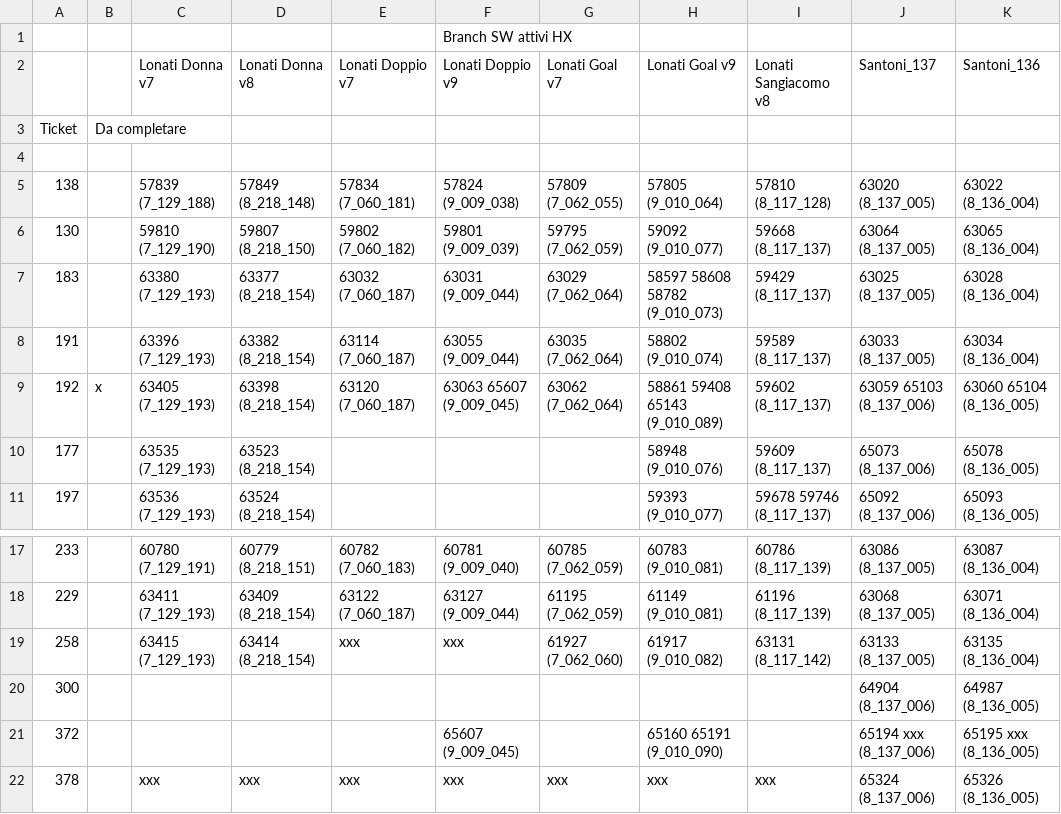
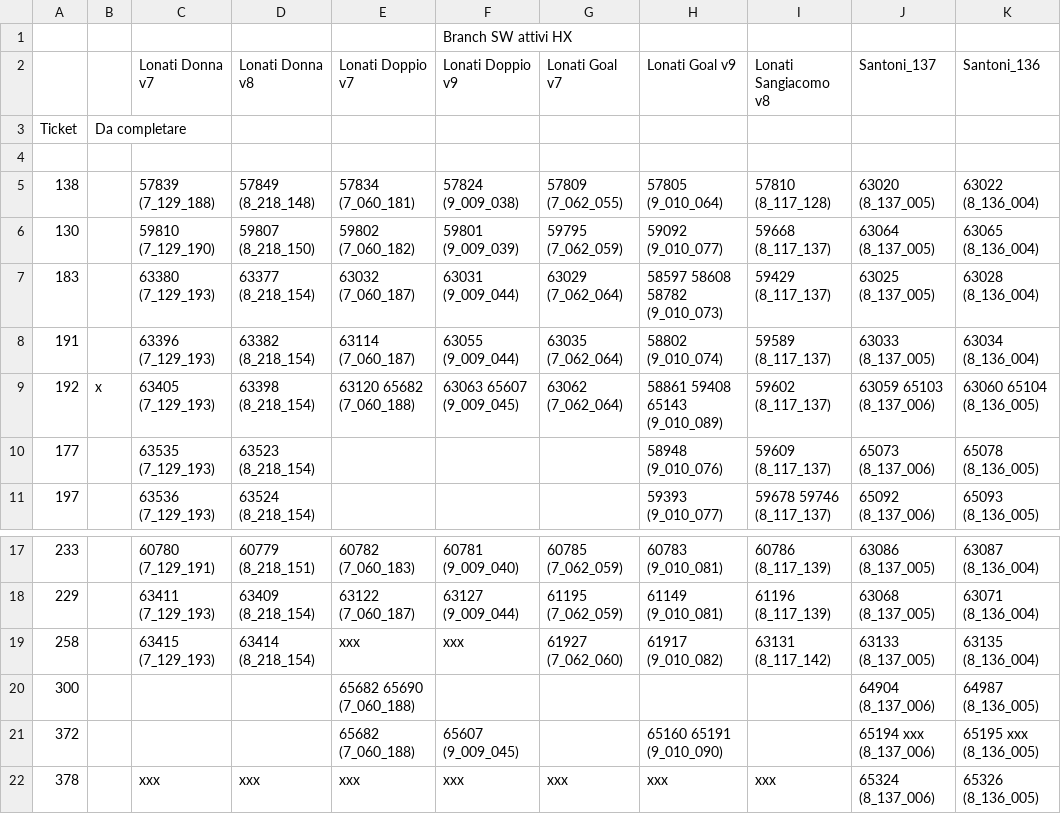
Before and after one commit to foffux/TicketsManagement, a CSV file: Tickets&Sw_HX.csv, drawn as a sheet; only a part is shown, gaps mark what is left out; the diff names each change by its address in the sheet, - before the commit and + after, or states it on an @@ line.

Commit message:
Modificati ticket 192 372 300 per HX

```diff
--- a/Tickets&Sw_HX.csv
+++ b/Tickets&Sw_HX.csv
-E9 (Lonati Doppio v7): 63120 (7_060_187)
+E9 (Lonati Doppio v7): 63120 65682 (7_060_188)
-E20 (Lonati Doppio v7): (empty)
+E20 (Lonati Doppio v7): 65682 65690 (7_060_188)
-E21 (Lonati Doppio v7): (empty)
+E21 (Lonati Doppio v7): 65682 (7_060_188)
```
